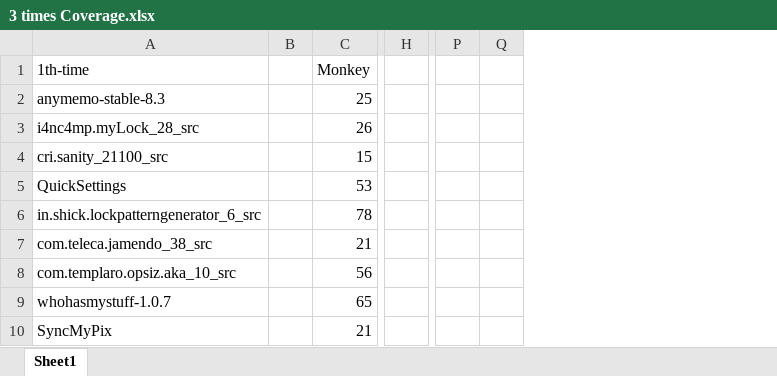
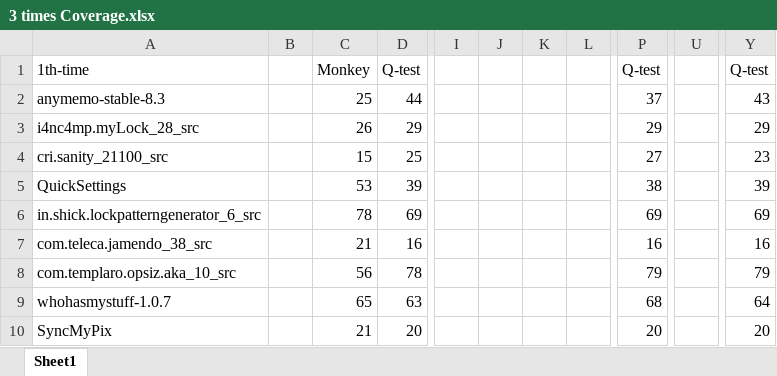
Before and after one commit to softwareTesting123/DinoDroid, an Excel workbook: Evaluation result/3 times Coverage.xlsx, sheet Sheet1, drawn as a sheet; only a part is shown, gaps mark what is left out; values as stored, in another font and other column widths than the file's, no borders; removed rows and columns are numbered as before the commit, all else as after; the diff names each change by its address in the sheet, - before the commit and + after, or states it on an @@ line.

```diff
--- a/Evaluation result/3 times Coverage.xlsx (sheet Sheet1)
+++ b/Evaluation result/3 times Coverage.xlsx (sheet Sheet1)
+column D, rows 1-10: Q-test | 44 | 29 | 25 | 39 | 69 | 16 | 78 | 63 | 20
-column H, empty
+column I, empty
+column J, empty
+column K, empty
+column L, empty
+column P, rows 1-10: Q-test | 37 | 29 | 27 | 38 | 69 | 16 | 79 | 68 | 20
-column P, empty
-column Q, empty
+column U, empty
+column Y, rows 1-10: Q-test | 43 | 29 | 23 | 39 | 69 | 16 | 79 | 64 | 20
```
Also changed, not shown: formulas that keep their value, Evaluation result/3 times Crash pairwise comparison.xlsx, Evaluation result/3 times Crash.xlsx, 1 other file.
